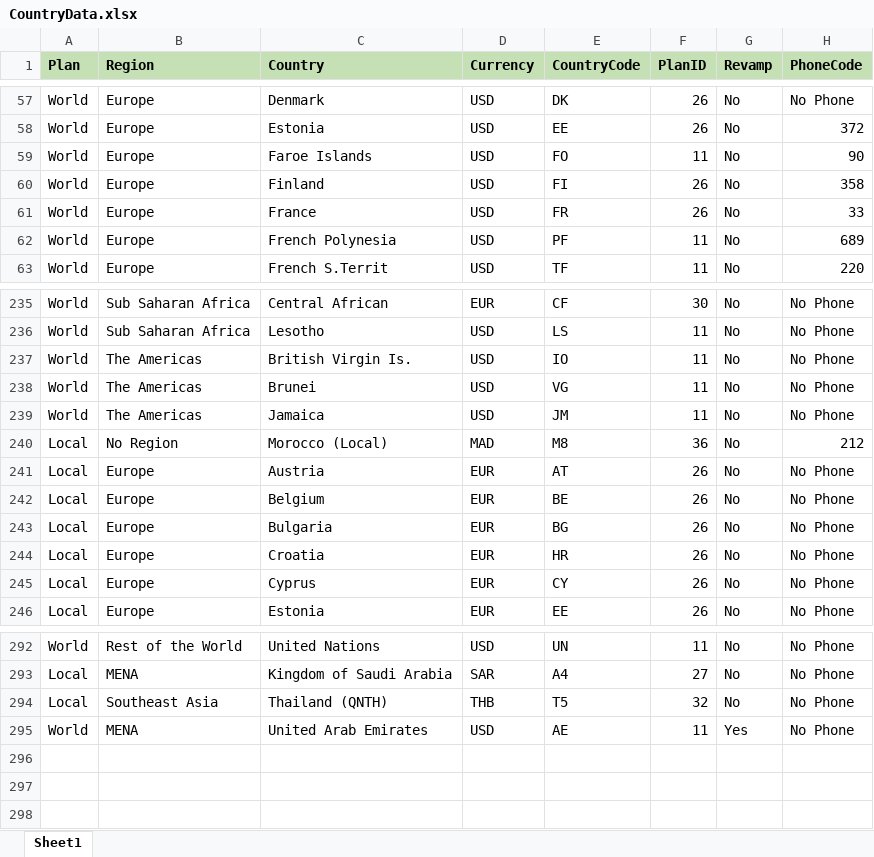
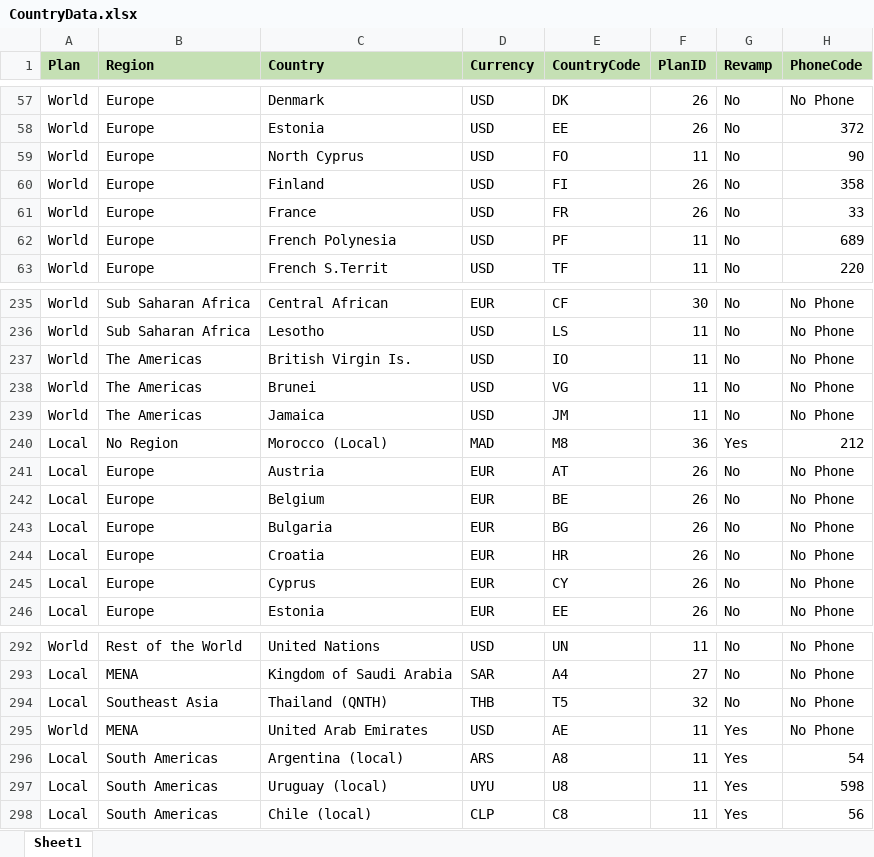
Before and after one commit to Jittakorn-S/CountrySearch, an Excel workbook: public/CountryData.xlsx, sheet Sheet1, drawn as a sheet; only a part is shown, gaps mark what is left out; values as stored, in another font and other column widths than the file's, no borders; the diff names each change by its address in the sheet, - before the commit and + after, or states it on an @@ line.

Commit message:
Update CountryData.xlsx with new country data

```diff
--- a/public/CountryData.xlsx (sheet Sheet1)
+++ b/public/CountryData.xlsx (sheet Sheet1)
-C59 (Country): Faroe Islands
+C59 (Country): North Cyprus
-G240 (Revamp): No
+G240 (Revamp): Yes
+row 296: Local | South Americas | Argentina (local) | ARS | A8 | 11 | Yes | 54
+row 297: Local | South Americas | Uruguay (local) | UYU | U8 | 11 | Yes | 598
+row 298: Local | South Americas | Chile (local) | CLP | C8 | 11 | Yes | 56
```
